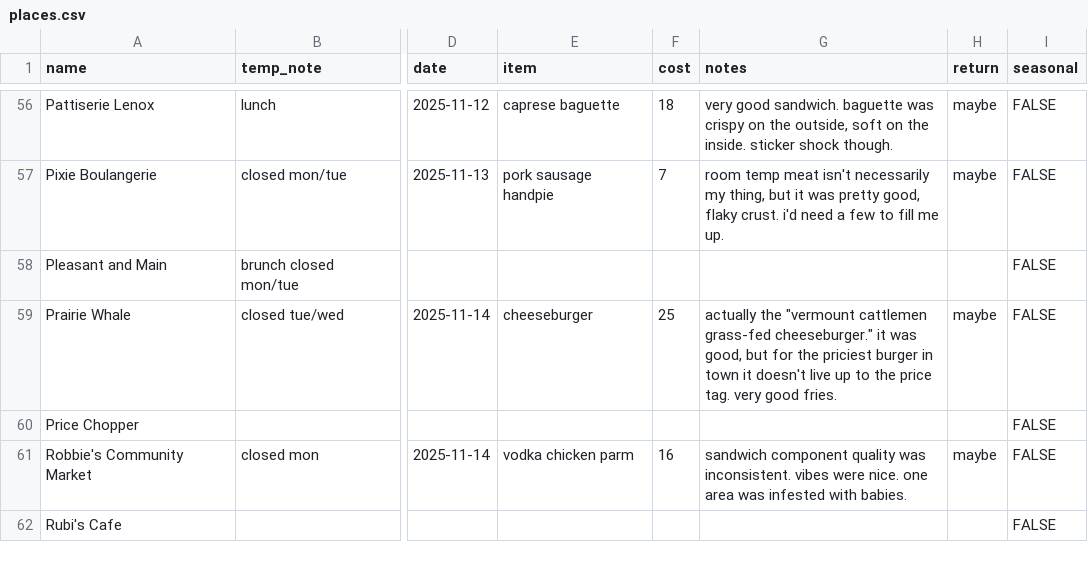
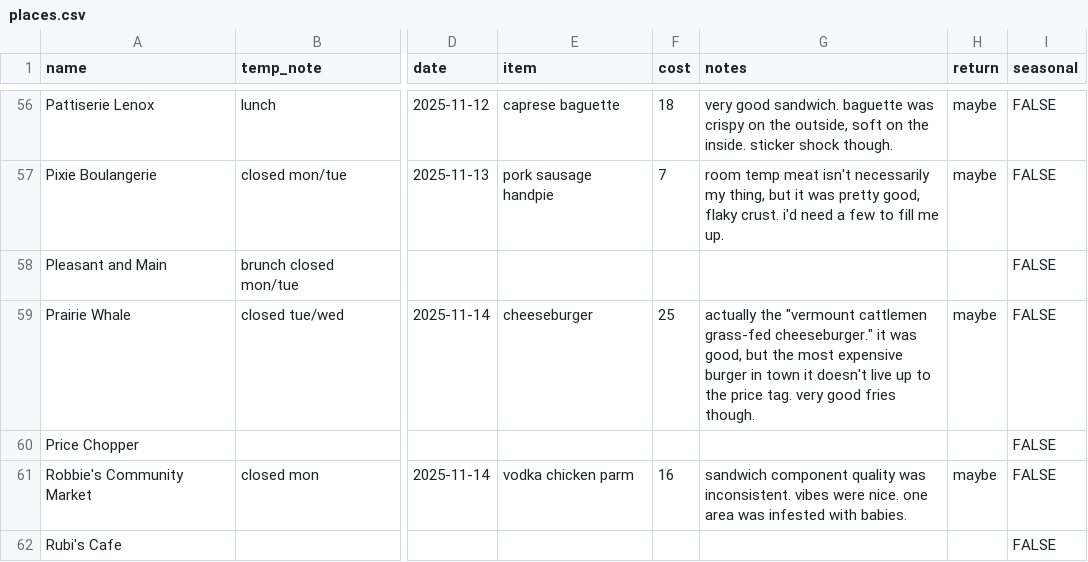
Before and after one commit to russellsamora/grazebarrington, a CSV file: src/data/places.csv, drawn as a sheet; only a part is shown, gaps mark what is left out; the diff names each change by its address in the sheet, - before the commit and + after, or states it on an @@ line.

```diff
--- a/src/data/places.csv
+++ b/src/data/places.csv
-G59 (notes): …good, but for the priciest burger in town it doesn't live up to the price tag. very good fries.
+G59 (notes): …good, but the most expensive burger in town it doesn't live up to the price tag. very good fries though.
```
Also changed, not shown: 12 other files.
